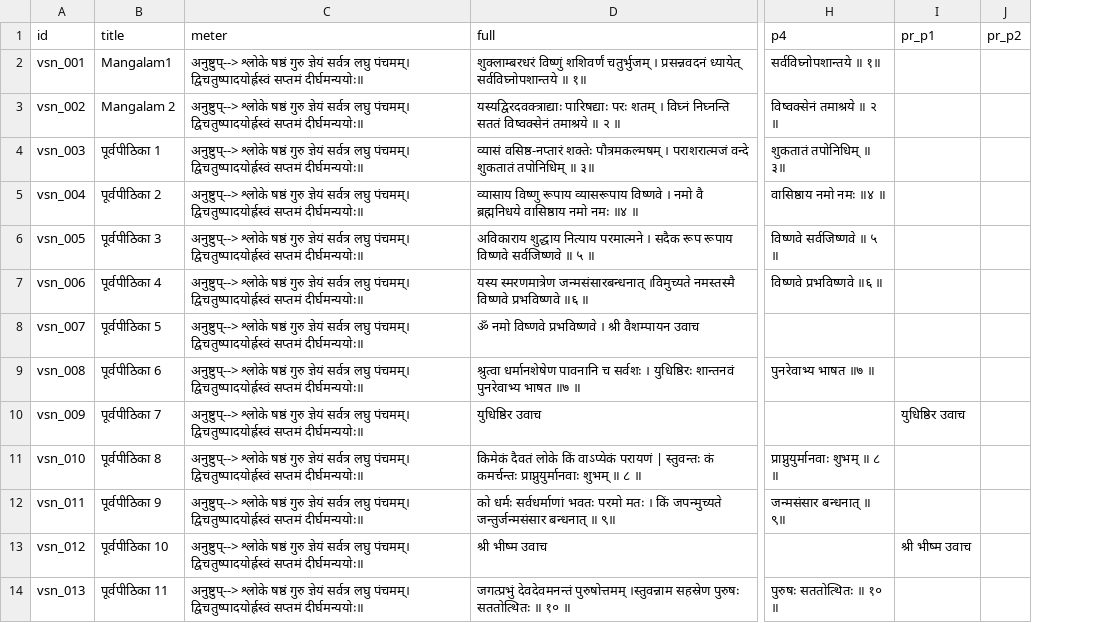
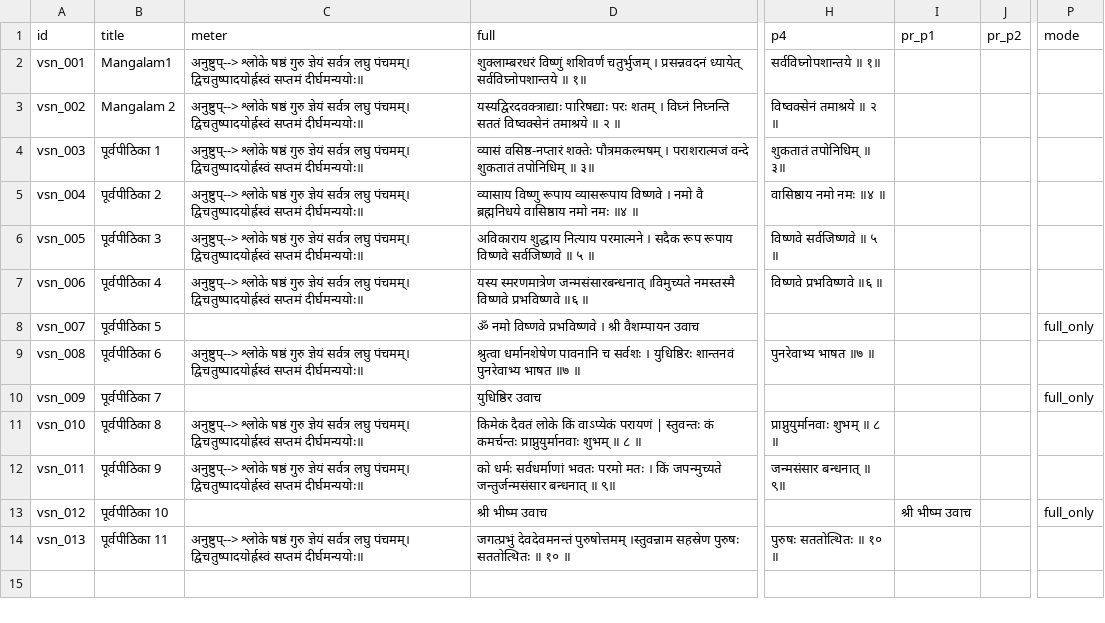
Before and after one commit to laksiyer/learn-stotras, a TSV file: stotras/vishnu-sahasranama/data/verses.tsv, drawn as a sheet; only a part is shown, gaps mark what is left out; the diff names each change by its address in the sheet, - before the commit and + after, or states it on an @@ line.

Commit message:
added mode

```diff
--- a/stotras/vishnu-sahasranama/data/verses.tsv
+++ b/stotras/vishnu-sahasranama/data/verses.tsv
+column P (mode), rows 8-13: full_only |  | full_only |  |  | full_only
-C8 (meter): अनुष्टुप्--> श्लोके षष्ठं गुरु ज्ञेयं सर्वत्र लघु पंचमम्। द्विचतुष्पादयोर्ह्रस्वं सप्तमं दीर्घमन्ययोः॥
+C8 (meter): (empty)
-C10 (meter): अनुष्टुप्--> श्लोके षष्ठं गुरु ज्ञेयं सर्वत्र लघु पंचमम्। द्विचतुष्पादयोर्ह्रस्वं सप्तमं दीर्घमन्ययोः॥
+C10 (meter): (empty)
-I10 (pr_p1): युधिष्ठिर उवाच
+I10 (pr_p1): (empty)
-C13 (meter): अनुष्टुप्--> श्लोके षष्ठं गुरु ज्ञेयं सर्वत्र लघु पंचमम्। द्विचतुष्पादयोर्ह्रस्वं सप्तमं दीर्घमन्ययोः॥
+C13 (meter): (empty)
```
Also changed, not shown: 3 other files.
